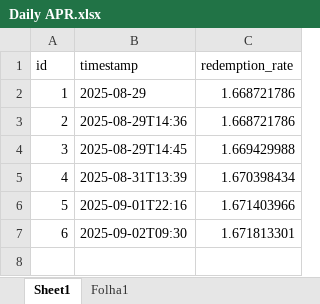
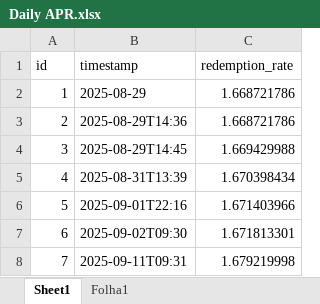
Before and after one commit to martacalvinho/cosmos-flux-lab, an Excel workbook: src/pages/tabs/data/Daily APR.xlsx, sheet Sheet1, drawn as a sheet; values as stored, in another font and other column widths than the file's, no borders; the diff names each change by its address in the sheet, - before the commit and + after, or states it on an @@ line.

```diff
--- a/src/pages/tabs/data/Daily APR.xlsx (sheet Sheet1)
+++ b/src/pages/tabs/data/Daily APR.xlsx (sheet Sheet1)
+row 8: 7 | 2025-09-11T09:31 | 1.679219998
```
Also changed, not shown: 6 other files.
